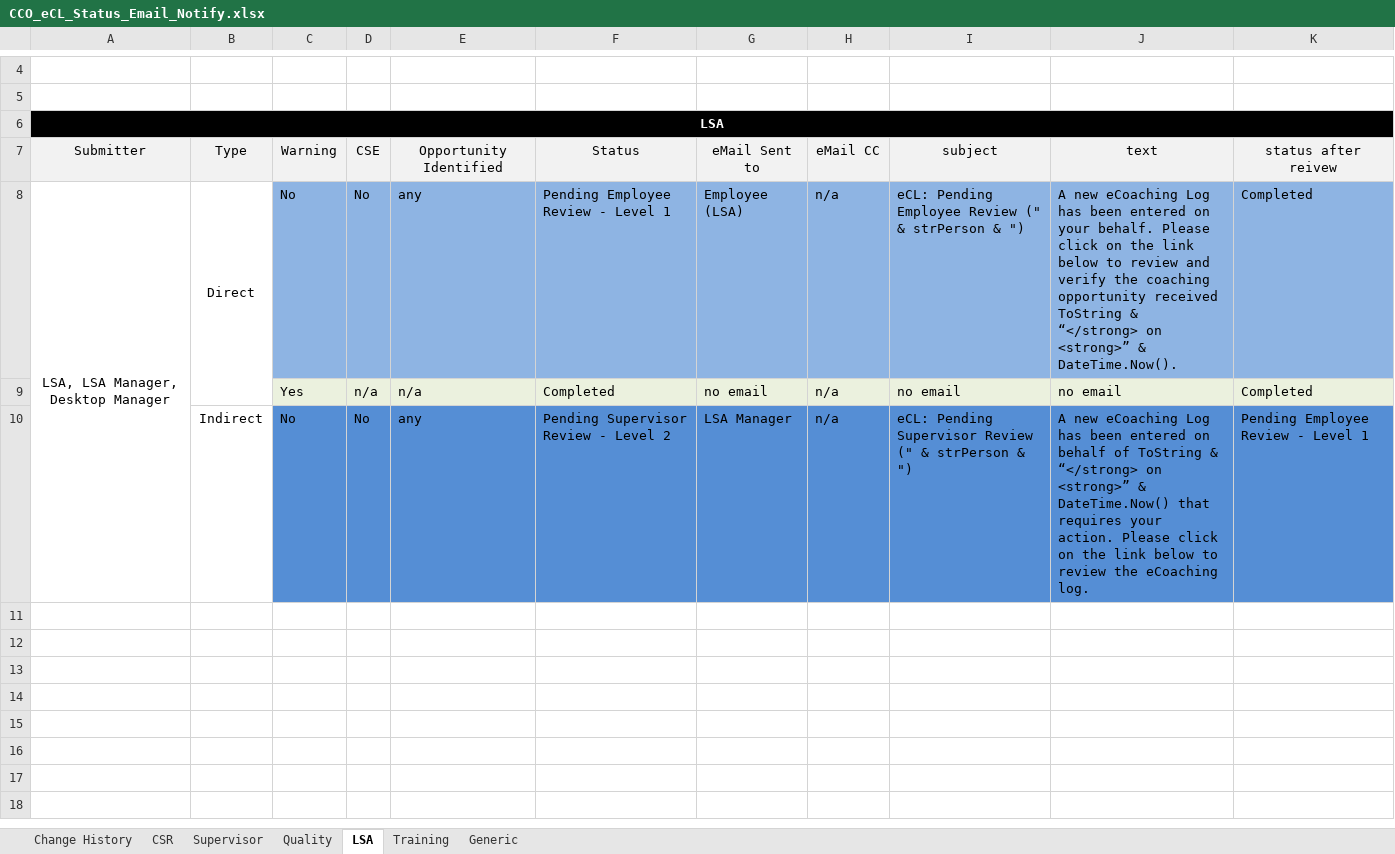
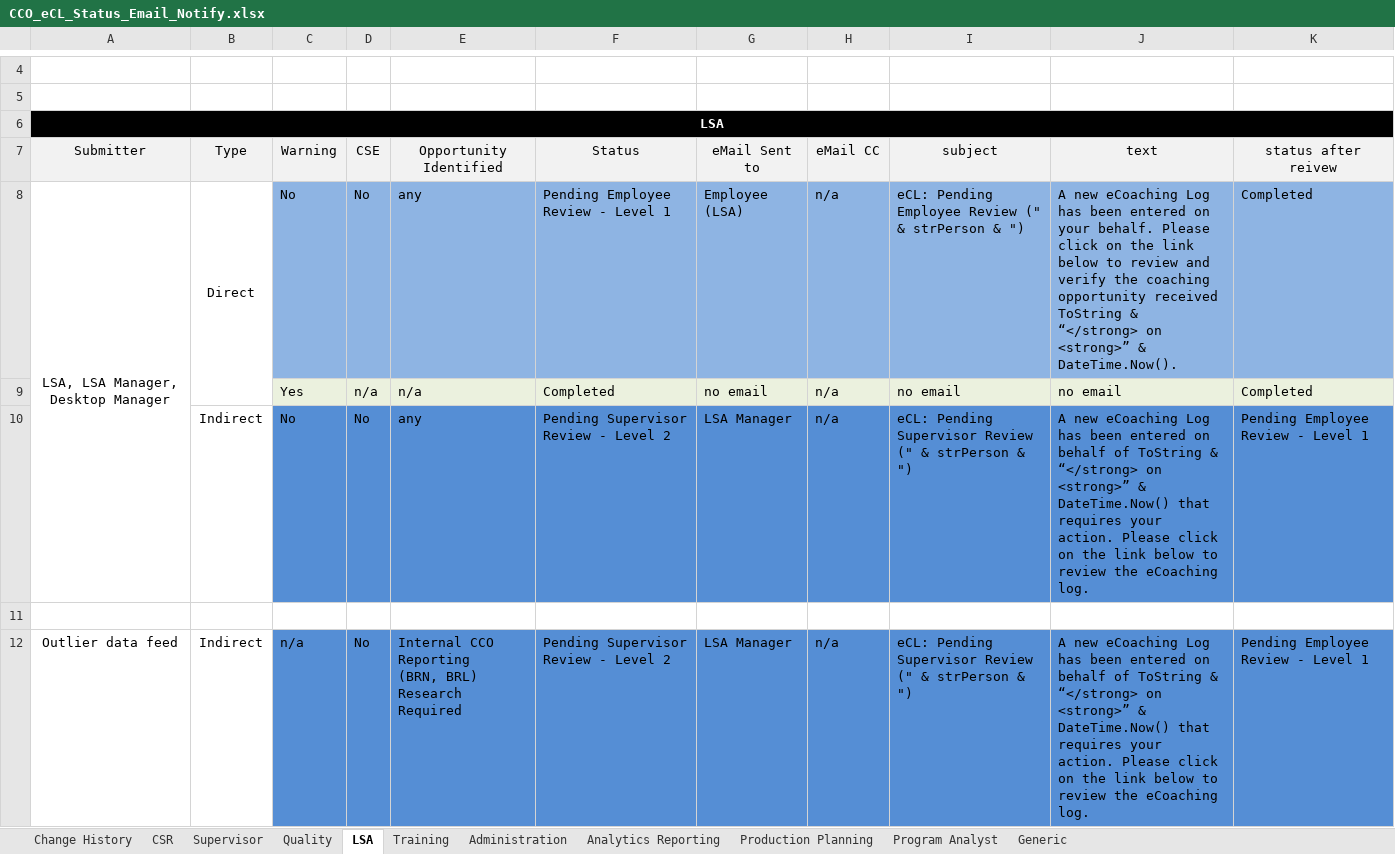
Before and after one commit to maximus-cco/eCoaching_V2_Bak, an Excel workbook: Requirements/Misc/CCO_eCL_Status_Email_Notify.xlsx, sheet LSA, drawn as a sheet; only a part is shown, gaps mark what is left out; values as stored, in another font and other column widths than the file's, no borders; ↵ is a line break in a cell; the diff names each change by its address in the sheet, - before the commit and + after, or states it on an @@ line.

Commit message:
tfs8793 - ecl non exempt break feed
git-tfs-id: [https://tfs.omnicloud.local/tfs/cco%20program/]$/eCoaching_V2;C39027

```diff
--- a/Requirements/Misc/CCO_eCL_Status_Email_Notify.xlsx (sheet LSA)
+++ b/Requirements/Misc/CCO_eCL_Status_Email_Notify.xlsx (sheet LSA)
+sheet tab: Administration
+sheet tab: Analytics Reporting
+sheet tab: Production Planning
+sheet tab: Program Analyst
+row 11: (empty)
+row 12: Outlier data feed | Indirect | n/a | No | Internal CCO Reporting ↵ (BRN, BRL) ↵ Research Required | Pending Supervisor Review - Level 2 | LSA Manager | n/a | eCL: Pending Supervisor Review (" & strPerson & ") | A new eCoaching Log has been entered on behalf of ToString & “</strong> on <strong>” & DateTime.Now() that requires your action. Please click on the link below to review the eCoaching log. | Pending Employee Review - Level 1
```
Also changed, not shown: sheet Training, sheet Change History, sheet Quality, sheet Supervisor, 4 other files.
